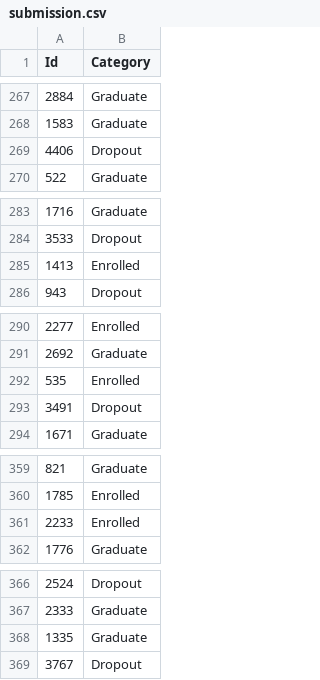
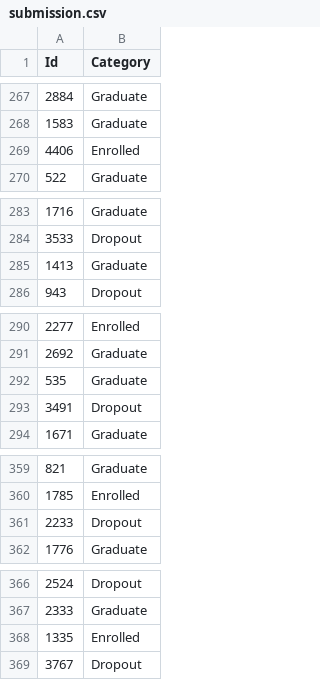
Before and after one commit to KNobles/student-dropout-competition, a CSV file: submission.csv, drawn as a sheet; only a part is shown, gaps mark what is left out; the diff covers the shown part only.

```diff
--- a/submission.csv
+++ b/submission.csv
@@ -268,3 +268,3 @@ Id,Category
 1583,Graduate
-4406,Dropout
+4406,Enrolled
 522,Graduate
@@ -284,3 +284,3 @@ Id,Category
 3533,Dropout
-1413,Enrolled
+1413,Graduate
 943,Dropout
@@ -291,3 +291,3 @@ Id,Category
 2692,Graduate
-535,Enrolled
+535,Graduate
 3491,Dropout
@@ -360,3 +360,3 @@ Id,Category
 1785,Enrolled
-2233,Enrolled
+2233,Dropout
 1776,Graduate
@@ -367,3 +367,3 @@ Id,Category
 2333,Graduate
-1335,Graduate
+1335,Enrolled
 3767,Dropout
```
Also changed, not shown: 8 edited cells elsewhere in this file.
